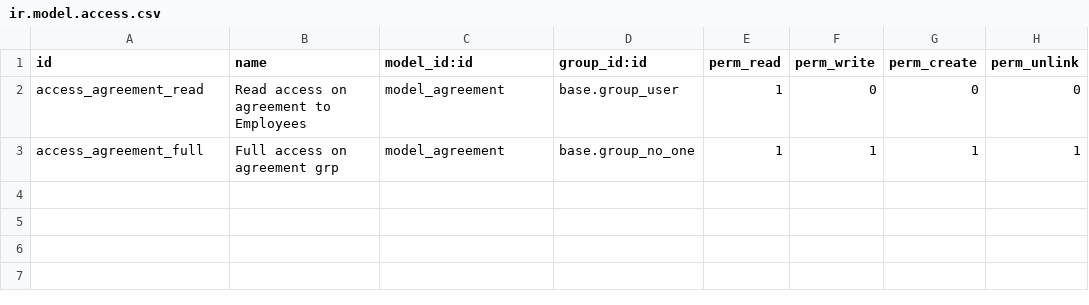
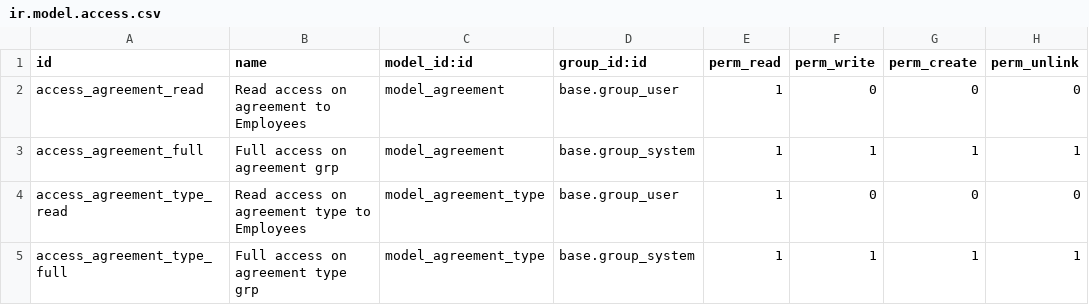
Before and after one commit to OCA/agreement, a CSV file: agreement/security/ir.model.access.csv, drawn as a sheet.

Commit message:
[IMP] agreement: Minor improvements

```diff
--- a/agreement/security/ir.model.access.csv
+++ b/agreement/security/ir.model.access.csv
@@ -2,2 +2,4 @@ id,name,model_id:id,group_id:id,perm_read,perm_write,perm_create,perm_unlink
 access_agreement_read,Read access on agreement to Employees,model_agreement,base.group_user,1,0,0,0
-access_agreement_full,Full access on agreement grp,model_agreement,base.group_no_one,1,1,1,1
+access_agreement_full,Full access on agreement grp,model_agreement,base.group_system,1,1,1,1
+access_agreement_type_read,Read access on agreement type to Employees,model_agreement_type,base.group_user,1,0,0,0
+access_agreement_type_full,Full access on agreement type grp,model_agreement_type,base.group_system,1,1,1,1
```
Also changed, not shown: 12 other files.
